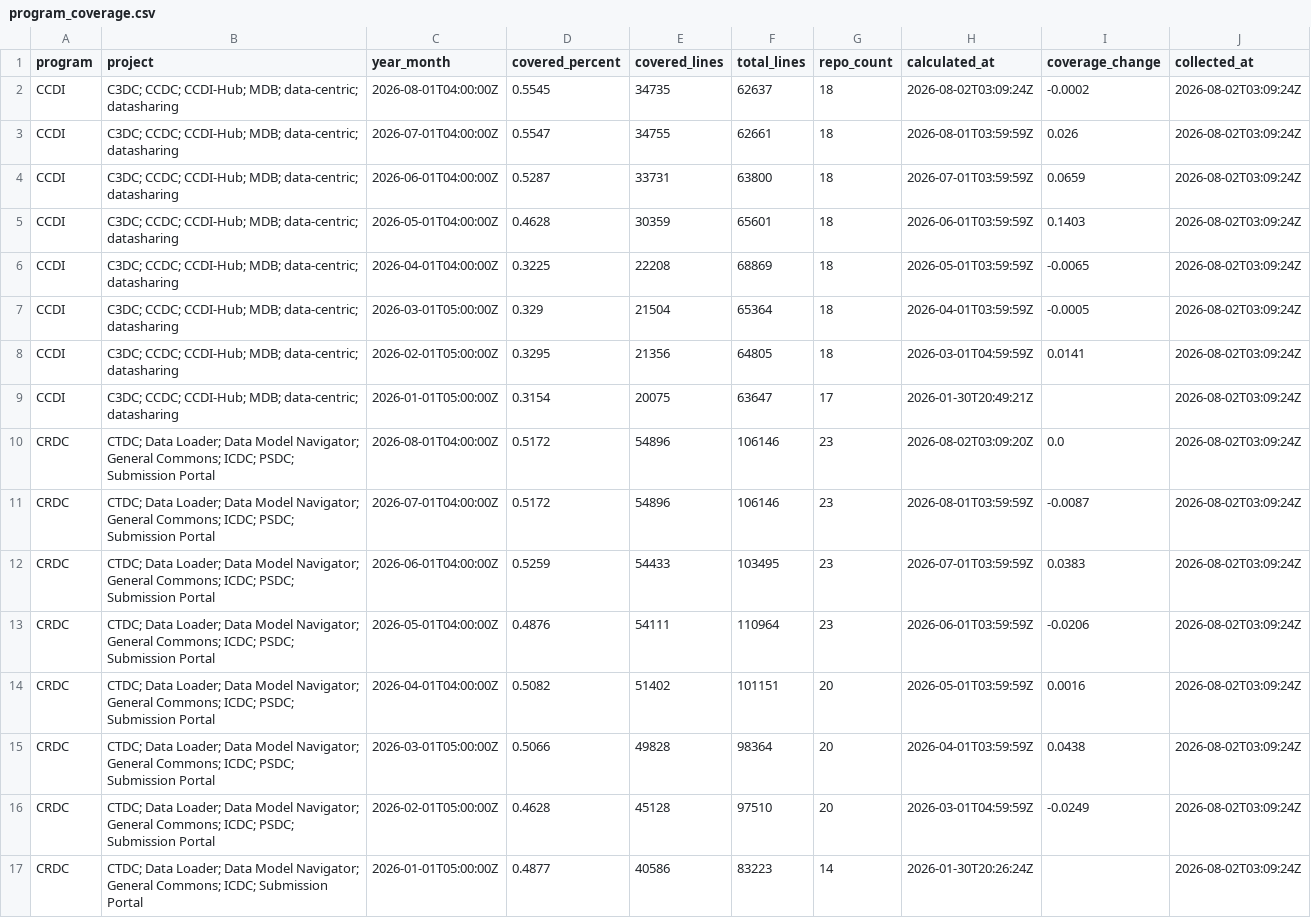
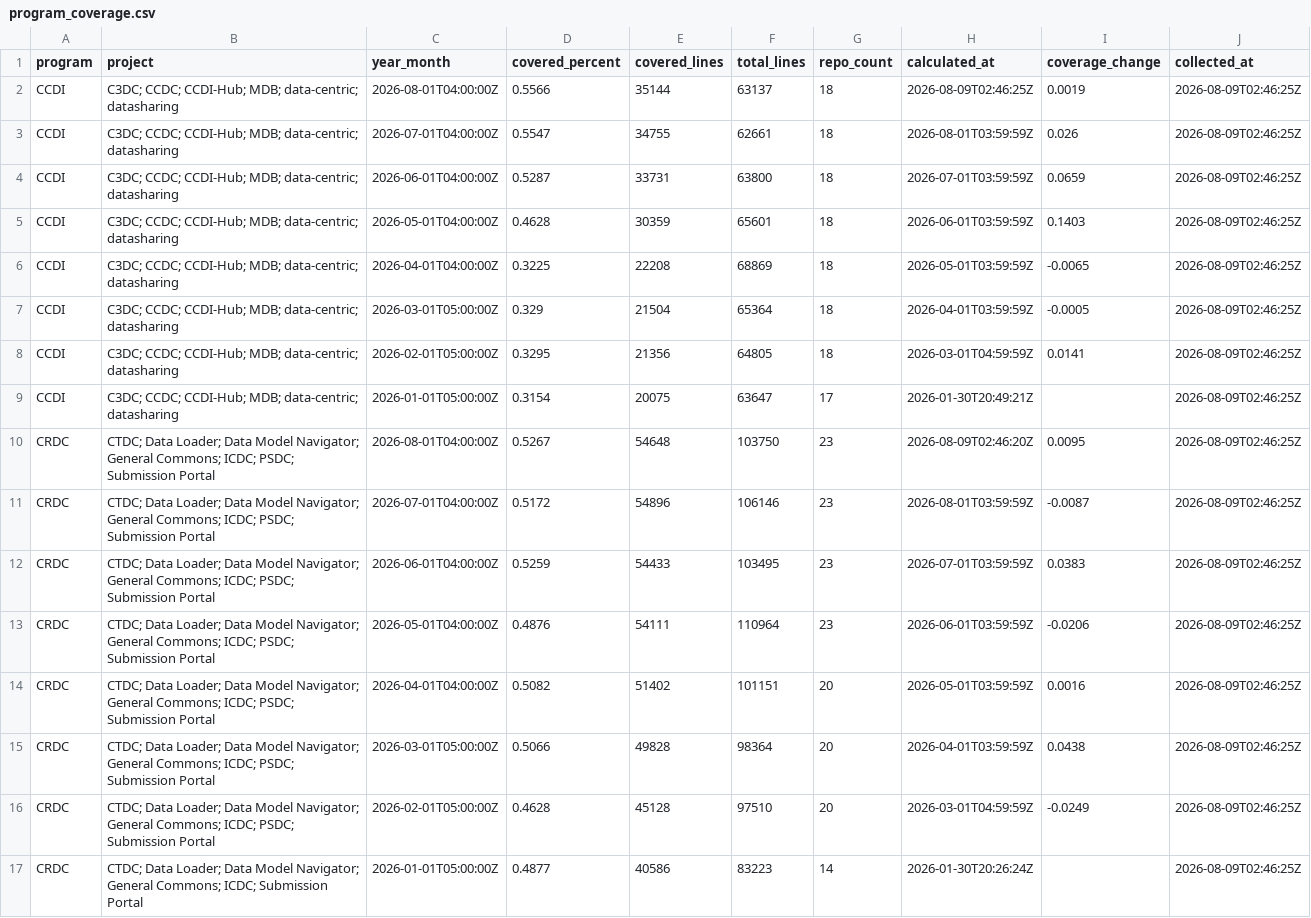
Before and after one commit to essentialsoft/unit-test-dashboard, a CSV file: data/program_coverage.csv, drawn as a sheet.

```diff
--- a/data/program_coverage.csv
+++ b/data/program_coverage.csv
@@ -1,17 +1,17 @@
 program,project,year_month,covered_percent,covered_lines,total_lines,repo_count,calculated_at,coverage_change,collected_at
-CCDI,C3DC; CCDC; CCDI-Hub; MDB; data-centric; datasharing,2026-08-01T04:00:00Z,0.5545,34735,62637,18,2026-08-02T03:09:24Z,-0.0002,2026-08-02T03:09:24Z
-CCDI,C3DC; CCDC; CCDI-Hub; MDB; data-centric; datasharing,2026-07-01T04:00:00Z,0.5547,34755,62661,18,2026-08-01T03:59:59Z,0.026,2026-08-02T03:09:24Z
-CCDI,C3DC; CCDC; CCDI-Hub; MDB; data-centric; datasharing,2026-06-01T04:00:00Z,0.5287,33731,63800,18,2026-07-01T03:59:59Z,0.0659,2026-08-02T03:09:24Z
-CCDI,C3DC; CCDC; CCDI-Hub; MDB; data-centric; datasharing,2026-05-01T04:00:00Z,0.4628,30359,65601,18,2026-06-01T03:59:59Z,0.1403,2026-08-02T03:09:24Z
-CCDI,C3DC; CCDC; CCDI-Hub; MDB; data-centric; datasharing,2026-04-01T04:00:00Z,0.3225,22208,68869,18,2026-05-01T03:59:59Z,-0.0065,2026-08-02T03:09:24Z
-CCDI,C3DC; CCDC; CCDI-Hub; MDB; data-centric; datasharing,2026-03-01T05:00:00Z,0.329,21504,65364,18,2026-04-01T03:59:59Z,-0.0005,2026-08-02T03:09:24Z
-CCDI,C3DC; CCDC; CCDI-Hub; MDB; data-centric; datasharing,2026-02-01T05:00:00Z,0.3295,21356,64805,18,2026-03-01T04:59:59Z,0.0141,2026-08-02T03:09:24Z
-CCDI,C3DC; CCDC; CCDI-Hub; MDB; data-centric; datasharing,2026-01-01T05:00:00Z,0.3154,20075,63647,17,2026-01-30T20:49:21Z,,2026-08-02T03:09:24Z
-CRDC,CTDC; Data Loader; Data Model Navigator; General Commons; ICDC; PSDC; Submission Portal,2026-08-01T04:00:00Z,0.5172,54896,106146,23,2026-08-02T03:09:20Z,0.0,2026-08-02T03:09:24Z
-CRDC,CTDC; Data Loader; Data Model Navigator; General Commons; ICDC; PSDC; Submission Portal,2026-07-01T04:00:00Z,0.5172,54896,106146,23,2026-08-01T03:59:59Z,-0.0087,2026-08-02T03:09:24Z
-CRDC,CTDC; Data Loader; Data Model Navigator; General Commons; ICDC; PSDC; Submission Portal,2026-06-01T04:00:00Z,0.5259,54433,103495,23,2026-07-01T03:59:59Z,0.0383,2026-08-02T03:09:24Z
-CRDC,CTDC; Data Loader; Data Model Navigator; General Commons; ICDC; PSDC; Submission Portal,2026-05-01T04:00:00Z,0.4876,54111,110964,23,2026-06-01T03:59:59Z,-0.0206,2026-08-02T03:09:24Z
-CRDC,CTDC; Data Loader; Data Model Navigator; General Commons; ICDC; PSDC; Submission Portal,2026-04-01T04:00:00Z,0.5082,51402,101151,20,2026-05-01T03:59:59Z,0.0016,2026-08-02T03:09:24Z
-CRDC,CTDC; Data Loader; Data Model Navigator; General Commons; ICDC; PSDC; Submission Portal,2026-03-01T05:00:00Z,0.5066,49828,98364,20,2026-04-01T03:59:59Z,0.0438,2026-08-02T03:09:24Z
-CRDC,CTDC; Data Loader; Data Model Navigator; General Commons; ICDC; PSDC; Submission Portal,2026-02-01T05:00:00Z,0.4628,45128,97510,20,2026-03-01T04:59:59Z,-0.0249,2026-08-02T03:09:24Z
-CRDC,CTDC; Data Loader; Data Model Navigator; General Commons; ICDC; Submission Portal,2026-01-01T05:00:00Z,0.4877,40586,83223,14,2026-01-30T20:26:24Z,,2026-08-02T03:09:24Z
+CCDI,C3DC; CCDC; CCDI-Hub; MDB; data-centric; datasharing,2026-08-01T04:00:00Z,0.5566,35144,63137,18,2026-08-09T02:46:25Z,0.0019,2026-08-09T02:46:25Z
+CCDI,C3DC; CCDC; CCDI-Hub; MDB; data-centric; datasharing,2026-07-01T04:00:00Z,0.5547,34755,62661,18,2026-08-01T03:59:59Z,0.026,2026-08-09T02:46:25Z
+CCDI,C3DC; CCDC; CCDI-Hub; MDB; data-centric; datasharing,2026-06-01T04:00:00Z,0.5287,33731,63800,18,2026-07-01T03:59:59Z,0.0659,2026-08-09T02:46:25Z
+CCDI,C3DC; CCDC; CCDI-Hub; MDB; data-centric; datasharing,2026-05-01T04:00:00Z,0.4628,30359,65601,18,2026-06-01T03:59:59Z,0.1403,2026-08-09T02:46:25Z
+CCDI,C3DC; CCDC; CCDI-Hub; MDB; data-centric; datasharing,2026-04-01T04:00:00Z,0.3225,22208,68869,18,2026-05-01T03:59:59Z,-0.0065,2026-08-09T02:46:25Z
+CCDI,C3DC; CCDC; CCDI-Hub; MDB; data-centric; datasharing,2026-03-01T05:00:00Z,0.329,21504,65364,18,2026-04-01T03:59:59Z,-0.0005,2026-08-09T02:46:25Z
+CCDI,C3DC; CCDC; CCDI-Hub; MDB; data-centric; datasharing,2026-02-01T05:00:00Z,0.3295,21356,64805,18,2026-03-01T04:59:59Z,0.0141,2026-08-09T02:46:25Z
+CCDI,C3DC; CCDC; CCDI-Hub; MDB; data-centric; datasharing,2026-01-01T05:00:00Z,0.3154,20075,63647,17,2026-01-30T20:49:21Z,,2026-08-09T02:46:25Z
+CRDC,CTDC; Data Loader; Data Model Navigator; General Commons; ICDC; PSDC; Submission Portal,2026-08-01T04:00:00Z,0.5267,54648,103750,23,2026-08-09T02:46:20Z,0.0095,2026-08-09T02:46:25Z
+CRDC,CTDC; Data Loader; Data Model Navigator; General Commons; ICDC; PSDC; Submission Portal,2026-07-01T04:00:00Z,0.5172,54896,106146,23,2026-08-01T03:59:59Z,-0.0087,2026-08-09T02:46:25Z
+CRDC,CTDC; Data Loader; Data Model Navigator; General Commons; ICDC; PSDC; Submission Portal,2026-06-01T04:00:00Z,0.5259,54433,103495,23,2026-07-01T03:59:59Z,0.0383,2026-08-09T02:46:25Z
+CRDC,CTDC; Data Loader; Data Model Navigator; General Commons; ICDC; PSDC; Submission Portal,2026-05-01T04:00:00Z,0.4876,54111,110964,23,2026-06-01T03:59:59Z,-0.0206,2026-08-09T02:46:25Z
+CRDC,CTDC; Data Loader; Data Model Navigator; General Commons; ICDC; PSDC; Submission Portal,2026-04-01T04:00:00Z,0.5082,51402,101151,20,2026-05-01T03:59:59Z,0.0016,2026-08-09T02:46:25Z
+CRDC,CTDC; Data Loader; Data Model Navigator; General Commons; ICDC; PSDC; Submission Portal,2026-03-01T05:00:00Z,0.5066,49828,98364,20,2026-04-01T03:59:59Z,0.0438,2026-08-09T02:46:25Z
+CRDC,CTDC; Data Loader; Data Model Navigator; General Commons; ICDC; PSDC; Submission Portal,2026-02-01T05:00:00Z,0.4628,45128,97510,20,2026-03-01T04:59:59Z,-0.0249,2026-08-09T02:46:25Z
+CRDC,CTDC; Data Loader; Data Model Navigator; General Commons; ICDC; Submission Portal,2026-01-01T05:00:00Z,0.4877,40586,83223,14,2026-01-30T20:26:24Z,,2026-08-09T02:46:25Z
```
Also changed, not shown: data/project_coverage.csv, data/repository_coverage.csv.
